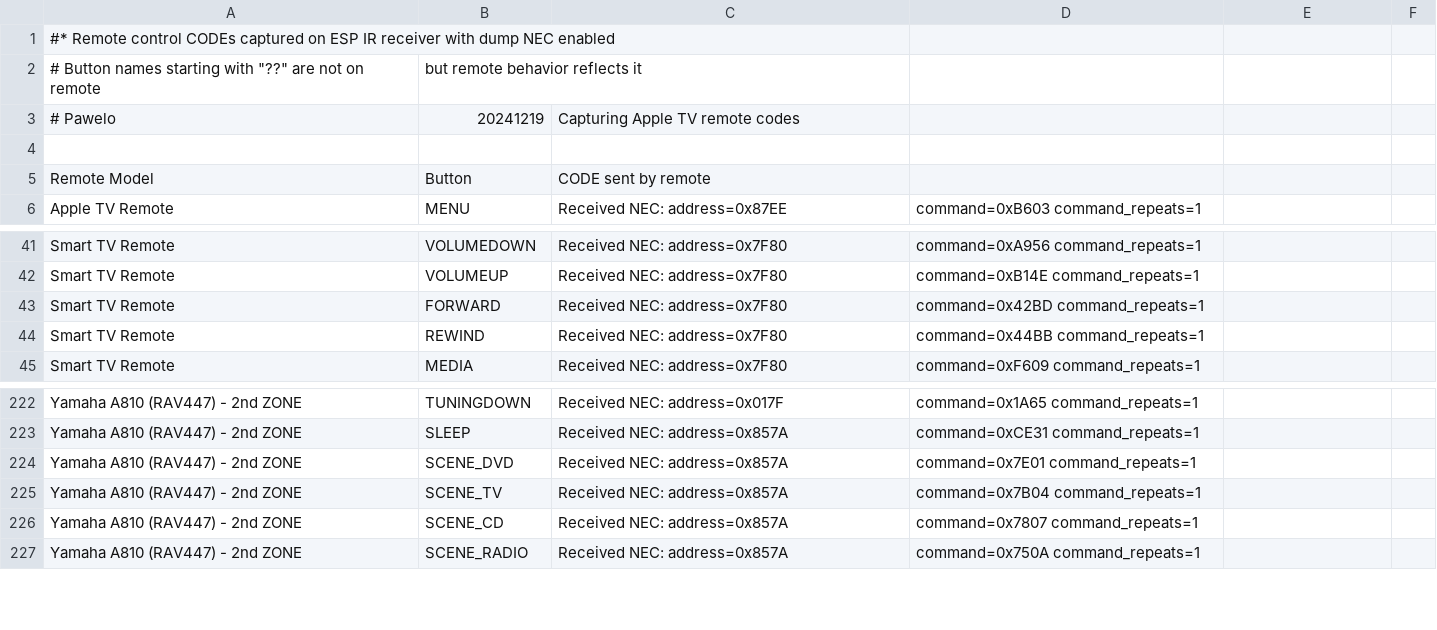
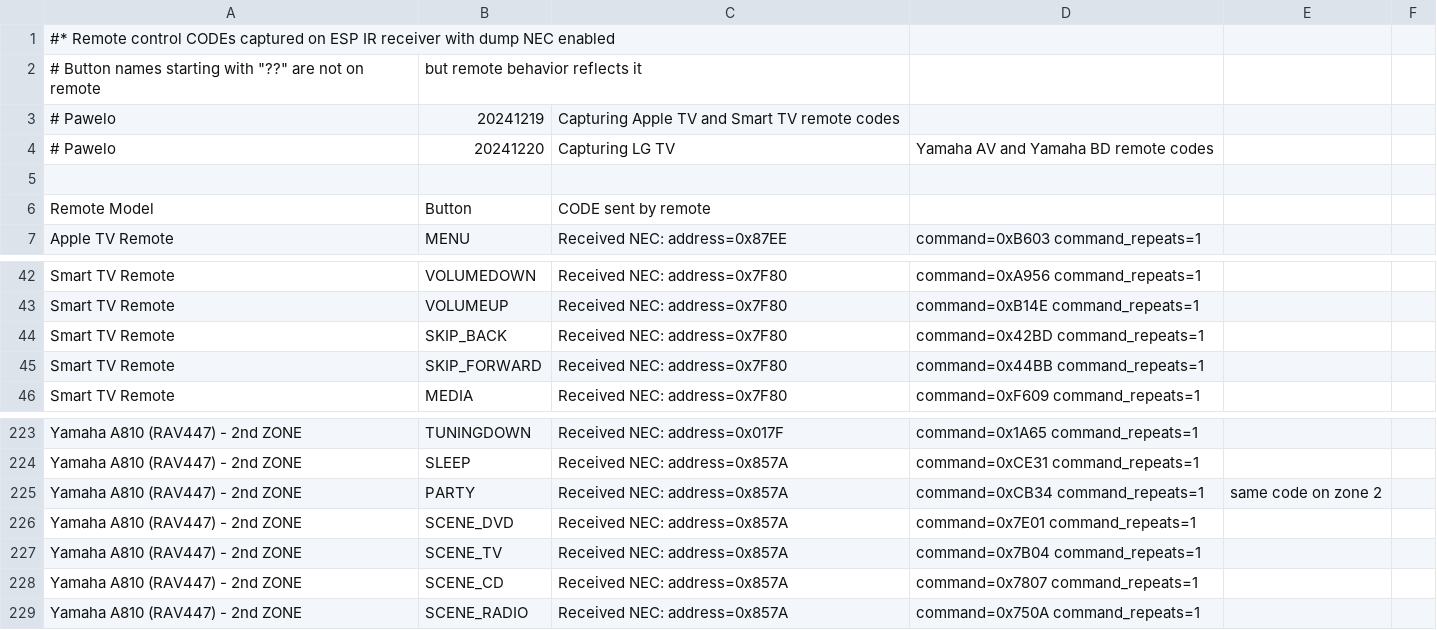
Before and after one commit to pgolawsk/esphome_scripts, a CSV file: re_codes_captured.csv, drawn as a sheet; only a part is shown, gaps mark what is left out.

Commit message:
Capturing LG TV, Yamaha AV and Yamaha BD remote codes

```diff
--- a/re_codes_captured.csv
+++ b/re_codes_captured.csv
@@ -2,3 +2,4 @@
 # Button names starting with "??" are not on remote, but remote behavior reflects it
-# Pawelo, 20241219, Capturing Apple TV remote codes
+# Pawelo, 20241219, Capturing Apple TV and Smart TV remote codes
+# Pawelo, 20241220, Capturing LG TV, Yamaha AV and Yamaha BD remote codes
 
@@ -42,4 +43,4 @@ Smart TV Remote,VOLUMEDOWN,Received NEC: address=0x7F80, command=0xA956 command_
 Smart TV Remote,VOLUMEUP,Received NEC: address=0x7F80, command=0xB14E command_repeats=1
-Smart TV Remote,FORWARD,Received NEC: address=0x7F80, command=0x42BD command_repeats=1
-Smart TV Remote,REWIND,Received NEC: address=0x7F80, command=0x44BB command_repeats=1
+Smart TV Remote,SKIP_BACK,Received NEC: address=0x7F80, command=0x42BD command_repeats=1
+Smart TV Remote,SKIP_FORWARD,Received NEC: address=0x7F80, command=0x44BB command_repeats=1
 Smart TV Remote,MEDIA,Received NEC: address=0x7F80, command=0xF609 command_repeats=1
@@ -223,2 +224,3 @@ Yamaha A810 (RAV447) - 2nd ZONE,TUNINGDOWN,Received NEC: address=0x017F, command
 Yamaha A810 (RAV447) - 2nd ZONE,SLEEP,Received NEC: address=0x857A, command=0xCE31 command_repeats=1
+Yamaha A810 (RAV447) - 2nd ZONE,PARTY,Received NEC: address=0x857A, command=0xCB34 command_repeats=1, same code on zone 2
 Yamaha A810 (RAV447) - 2nd ZONE,SCENE_DVD,Received NEC: address=0x857A, command=0x7E01 command_repeats=1
```
